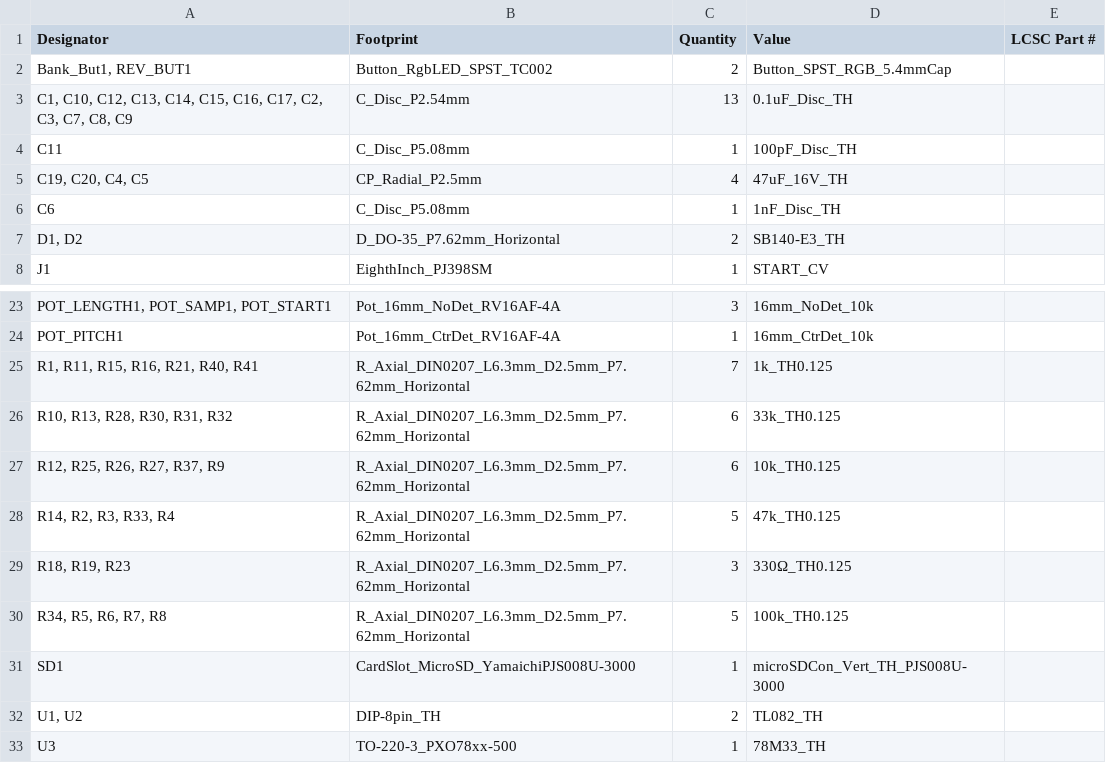
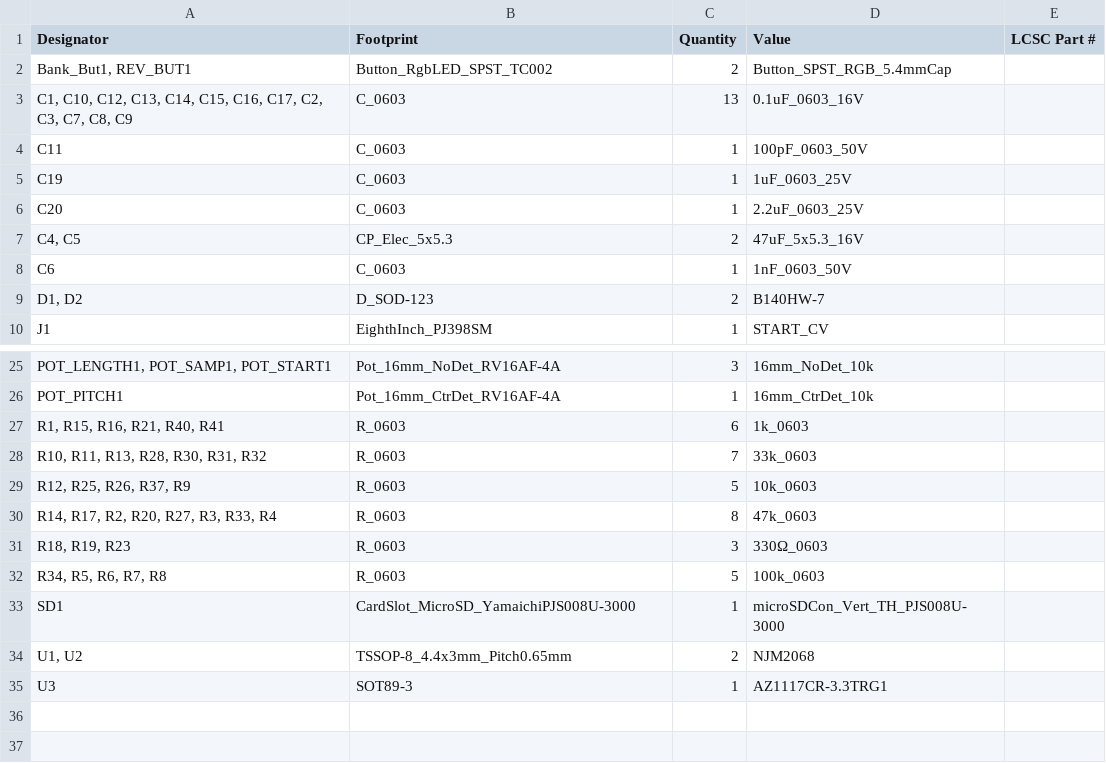
Before and after one commit to 4ms/pcb-Kit-Trig-Sampler, a CSV file: p3-SMT/production/bom.csv, drawn as a sheet; only a part is shown, gaps mark what is left out; removed rows and columns are numbered as before the commit, all else as after; the diff names each change by its address in the sheet, - before the commit and + after, or states it on an @@ line.

```diff
--- a/p3-SMT/production/bom.csv
+++ b/p3-SMT/production/bom.csv
-B3 (Footprint): C_Disc_P2.54mm
+B3 (Footprint): C_0603
-D3 (Value): 0.1uF_Disc_TH
+D3 (Value): 0.1uF_0603_16V
-B4 (Footprint): C_Disc_P5.08mm
+B4 (Footprint): C_0603
-D4 (Value): 100pF_Disc_TH
+D4 (Value): 100pF_0603_50V
-row 5: C19, C20, C4, C5 | CP_Radial_P2.5mm | 4 | 47uF_16V_TH
+row 5: C19 | C_0603 | 1 | 1uF_0603_25V
+row 6: C20 | C_0603 | 1 | 2.2uF_0603_25V
+row 7: C4, C5 | CP_Elec_5x5.3 | 2 | 47uF_5x5.3_16V
-B8 (Footprint): C_Disc_P5.08mm
+B8 (Footprint): C_0603
-D8 (Value): 1nF_Disc_TH
+D8 (Value): 1nF_0603_50V
-B9 (Footprint): D_DO-35_P7.62mm_Horizontal
+B9 (Footprint): D_SOD-123
-D9 (Value): SB140-E3_TH
+D9 (Value): B140HW-7
-row 25: R1, R11, R15, R16, R21, R40, R41 | R_Axial_DIN0207_L6.3mm_D2.5mm_P7.62mm_Horizontal | 7 | 1k_TH0.125
-row 26: R10, R13, R28, R30, R31, R32 | R_Axial_DIN0207_L6.3mm_D2.5mm_P7.62mm_Horizontal | 6 | 33k_TH0.125
-row 27: R12, R25, R26, R27, R37, R9 | R_Axial_DIN0207_L6.3mm_D2.5mm_P7.62mm_Horizontal | 6 | 10k_TH0.125
-row 28: R14, R2, R3, R33, R4 | R_Axial_DIN0207_L6.3mm_D2.5mm_P7.62mm_Horizontal | 5 | 47k_TH0.125
+row 27: R1, R15, R16, R21, R40, R41 | R_0603 | 6 | 1k_0603
+row 28: R10, R11, R13, R28, R30, R31, R32 | R_0603 | 7 | 33k_0603
+row 29: R12, R25, R26, R37, R9 | R_0603 | 5 | 10k_0603
+row 30: R14, R17, R2, R20, R27, R3, R33, R4 | R_0603 | 8 | 47k_0603
-B31:B32 (Footprint): R_Axial_DIN0207_L6.3mm_D2.5mm_P7.62mm_Horizontal
+B31:B32 (Footprint): R_0603
-D31 (Value): 330Ω_TH0.125
+D31 (Value): 330Ω_0603
-D32 (Value): 100k_TH0.125
+D32 (Value): 100k_0603
-B34 (Footprint): DIP-8pin_TH
+B34 (Footprint): TSSOP-8_4.4x3mm_Pitch0.65mm
-D34 (Value): TL082_TH
+D34 (Value): NJM2068
-B35 (Footprint): TO-220-3_PXO78xx-500
+B35 (Footprint): SOT89-3
-D35 (Value): 78M33_TH
+D35 (Value): AZ1117CR-3.3TRG1
```
Also changed, not shown: p3-SMT/production/designators.csv, p3-SMT/production/positions.csv, 6 other files.
